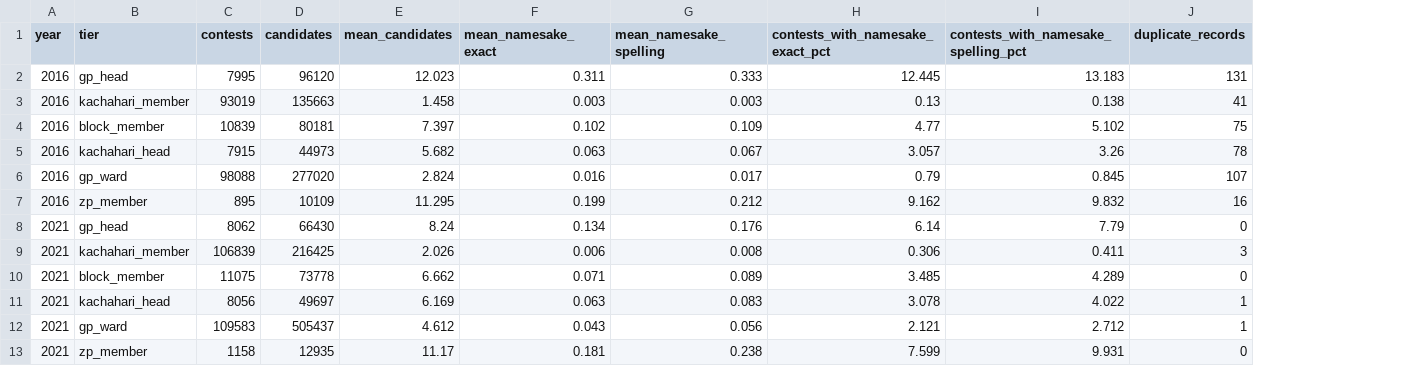
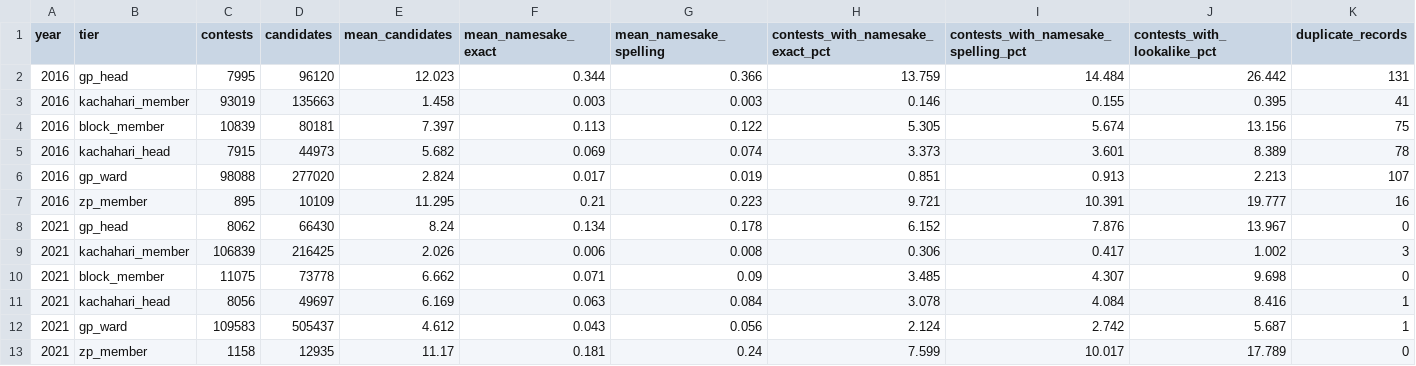
Before and after one commit to in-rolls/candidate_namesakes, a CSV file: data/release/summary.csv, drawn as a sheet; the diff names each change by its address in the sheet, - before the commit and + after, or states it on an @@ line.

```diff
--- a/data/release/summary.csv
+++ b/data/release/summary.csv
+column J (contests_with_lookalike_pct), rows 2-13: 26.442 | 0.395 | 13.156 | 8.389 | 2.213 | 19.777 | 13.967 | 1.002 | 9.698 | 8.416 | 5.687 | 17.789
-F2 (mean_namesake_exact): 0.311
+F2 (mean_namesake_exact): 0.344
-G2 (mean_namesake_spelling): 0.333
+G2 (mean_namesake_spelling): 0.366
-H2 (contests_with_namesake_exact_pct): 12.445
+H2 (contests_with_namesake_exact_pct): 13.759
-I2: 13.183
+I2: 14.484
-H3 (contests_with_namesake_exact_pct): 0.13
+H3 (contests_with_namesake_exact_pct): 0.146
-I3: 0.138
+I3: 0.155
-F4 (mean_namesake_exact): 0.102
+F4 (mean_namesake_exact): 0.113
-G4 (mean_namesake_spelling): 0.109
+G4 (mean_namesake_spelling): 0.122
-H4 (contests_with_namesake_exact_pct): 4.77
+H4 (contests_with_namesake_exact_pct): 5.305
-I4: 5.102
+I4: 5.674
-F5 (mean_namesake_exact): 0.063
+F5 (mean_namesake_exact): 0.069
-G5 (mean_namesake_spelling): 0.067
+G5 (mean_namesake_spelling): 0.074
-H5 (contests_with_namesake_exact_pct): 3.057
+H5 (contests_with_namesake_exact_pct): 3.373
-I5: 3.26
+I5: 3.601
-F6 (mean_namesake_exact): 0.016
+F6 (mean_namesake_exact): 0.017
-G6 (mean_namesake_spelling): 0.017
+G6 (mean_namesake_spelling): 0.019
-H6 (contests_with_namesake_exact_pct): 0.79
+H6 (contests_with_namesake_exact_pct): 0.851
-I6: 0.845
+I6: 0.913
-F7 (mean_namesake_exact): 0.199
+F7 (mean_namesake_exact): 0.21
-G7 (mean_namesake_spelling): 0.212
+G7 (mean_namesake_spelling): 0.223
-H7 (contests_with_namesake_exact_pct): 9.162
+H7 (contests_with_namesake_exact_pct): 9.721
-I7: 9.832
+I7: 10.391
-G8 (mean_namesake_spelling): 0.176
+G8 (mean_namesake_spelling): 0.178
-H8 (contests_with_namesake_exact_pct): 6.14
+H8 (contests_with_namesake_exact_pct): 6.152
-I8: 7.79
+I8: 7.876
-I9: 0.411
+I9: 0.417
-G10 (mean_namesake_spelling): 0.089
+G10 (mean_namesake_spelling): 0.09
-I10: 4.289
+I10: 4.307
-G11 (mean_namesake_spelling): 0.083
+G11 (mean_namesake_spelling): 0.084
-I11: 4.022
+I11: 4.084
-H12 (contests_with_namesake_exact_pct): 2.121
+H12 (contests_with_namesake_exact_pct): 2.124
-I12: 2.712
+I12: 2.742
-G13 (mean_namesake_spelling): 0.238
+G13 (mean_namesake_spelling): 0.24
-I13: 9.931
+I13: 10.017
```
Also changed, not shown: 17 other files.
